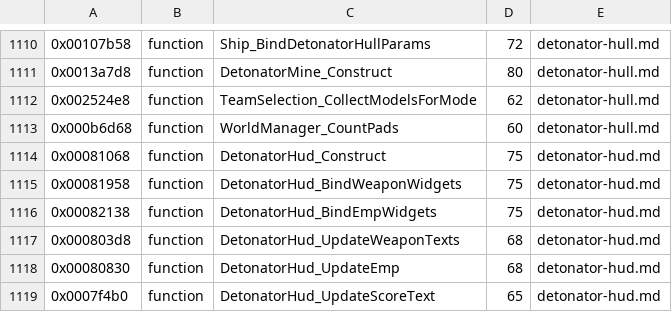
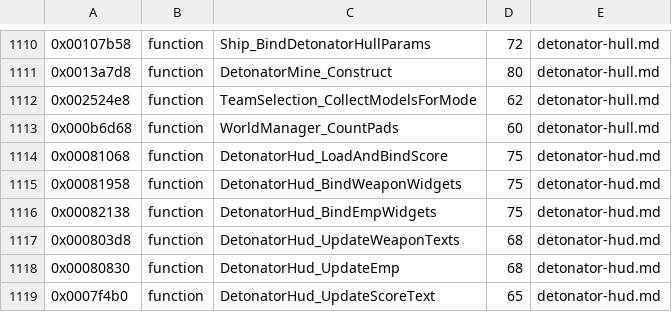
Before and after one commit to topaxi/OpenAntiGrav, a TSV file: docs/ghidra/functions/ps3-hdfury-eu/names.tsv, drawn as a sheet; only a part is shown, gaps mark what is left out.

```diff
--- a/docs/ghidra/functions/ps3-hdfury-eu/names.tsv
+++ b/docs/ghidra/functions/ps3-hdfury-eu/names.tsv
@@ -1113,3 +1113,3 @@
 0x000b6d68	function	WorldManager_CountPads	60	detonator-hull.md
-0x00081068	function	DetonatorHud_Construct	75	detonator-hud.md
+0x00081068	function	DetonatorHud_LoadAndBindScore	75	detonator-hud.md
 0x00081958	function	DetonatorHud_BindWeaponWidgets	75	detonator-hud.md
```
Also changed, not shown: 3 other files.
